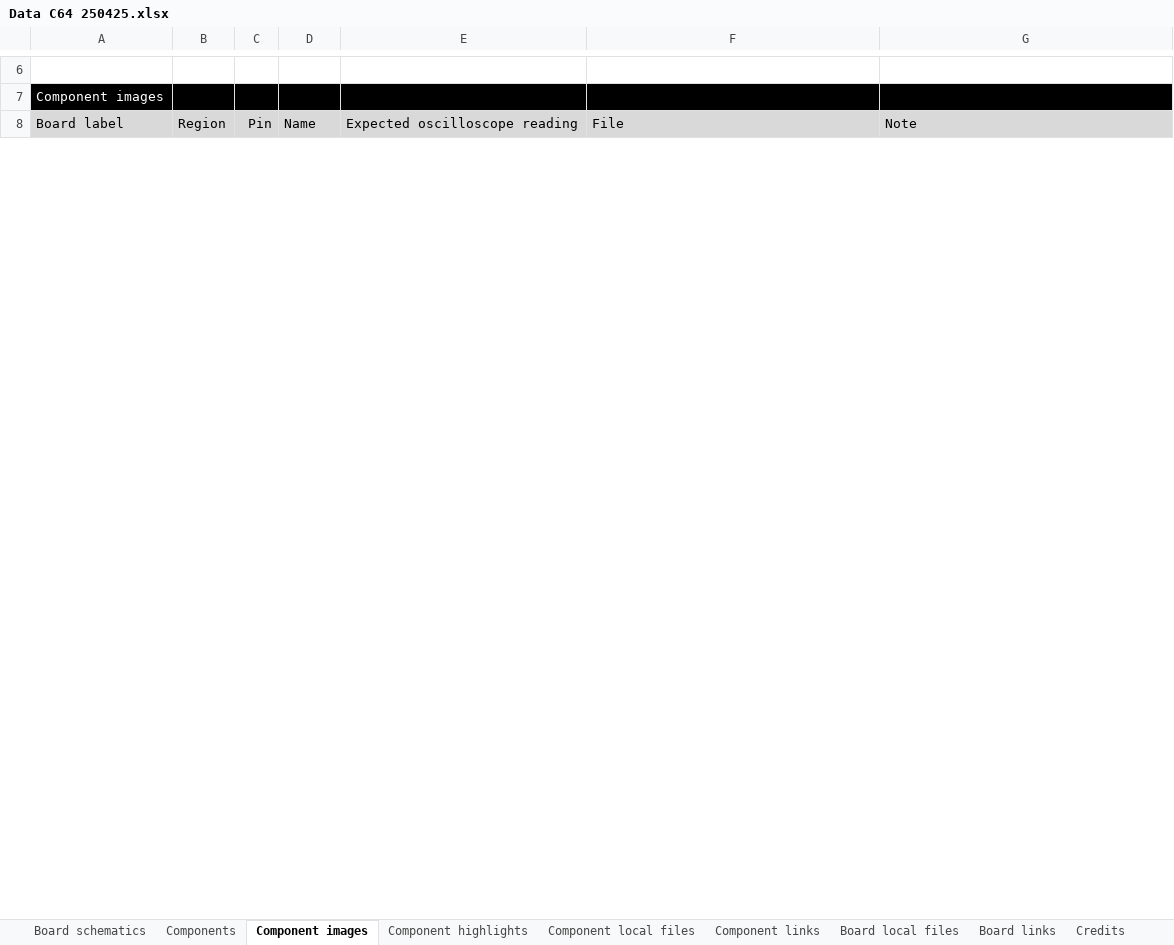
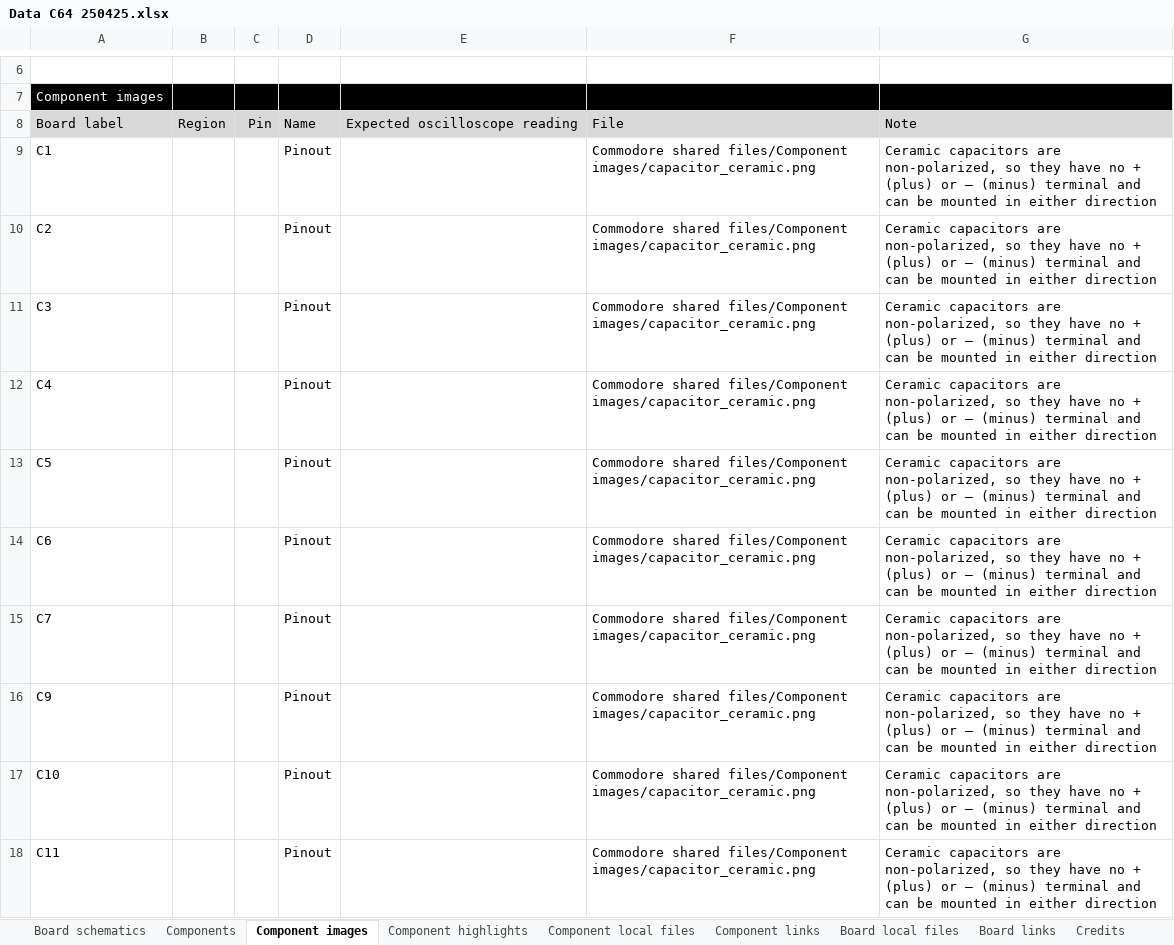
Before and after one commit to HovKlan-DH/Commodore-Repair-Toolbox, an Excel workbook: Data/Commodore 64/250425/Data C64 250425.xlsx, sheet Component images, drawn as a sheet; only a part is shown, gaps mark what is left out; values as stored, in another font and other column widths than the file's, no borders; the diff covers the shown part only; the diff names each change by its address in the sheet, - before the commit and + after, or states it on an @@ line.

```diff
--- a/Data/Commodore 64/250425/Data C64 250425.xlsx (sheet Component images)
+++ b/Data/Commodore 64/250425/Data C64 250425.xlsx (sheet Component images)
+row 9: C1 |  |  | Pinout |  | Commodore shared files/Component images/capacitor_ceramic.png | Ceramic capacitors are non-polarized, so they have no + (plus) or – (minus) terminal and can be mounted in either direction
+row 10: C2 |  |  | Pinout |  | Commodore shared files/Component images/capacitor_ceramic.png | Ceramic capacitors are non-polarized, so they have no + (plus) or – (minus) terminal and can be mounted in either direction
+row 11: C3 |  |  | Pinout |  | Commodore shared files/Component images/capacitor_ceramic.png | Ceramic capacitors are non-polarized, so they have no + (plus) or – (minus) terminal and can be mounted in either direction
+row 12: C4 |  |  | Pinout |  | Commodore shared files/Component images/capacitor_ceramic.png | Ceramic capacitors are non-polarized, so they have no + (plus) or – (minus) terminal and can be mounted in either direction
+row 13: C5 |  |  | Pinout |  | Commodore shared files/Component images/capacitor_ceramic.png | Ceramic capacitors are non-polarized, so they have no + (plus) or – (minus) terminal and can be mounted in either direction
+row 14: C6 |  |  | Pinout |  | Commodore shared files/Component images/capacitor_ceramic.png | Ceramic capacitors are non-polarized, so they have no + (plus) or – (minus) terminal and can be mounted in either direction
+row 15: C7 |  |  | Pinout |  | Commodore shared files/Component images/capacitor_ceramic.png | Ceramic capacitors are non-polarized, so they have no + (plus) or – (minus) terminal and can be mounted in either direction
+row 16: C9 |  |  | Pinout |  | Commodore shared files/Component images/capacitor_ceramic.png | Ceramic capacitors are non-polarized, so they have no + (plus) or – (minus) terminal and can be mounted in either direction
+row 17: C10 |  |  | Pinout |  | Commodore shared files/Component images/capacitor_ceramic.png | Ceramic capacitors are non-polarized, so they have no + (plus) or – (minus) terminal and can be mounted in either direction
+row 18: C11 |  |  | Pinout |  | Commodore shared files/Component images/capacitor_ceramic.png | Ceramic capacitors are non-polarized, so they have no + (plus) or – (minus) terminal and can be mounted in either direction
```
Also changed, not shown: 78 added rows and 13 edited cells elsewhere in this sheet, sheet Component local files, sheet Components, sheet Board links, sheet Board schematics, Data/Commodore 128/310378/Data C128 310378.xlsx, Data/Commodore 64/250407/Data C64 250407.xlsx, 11 other files.
